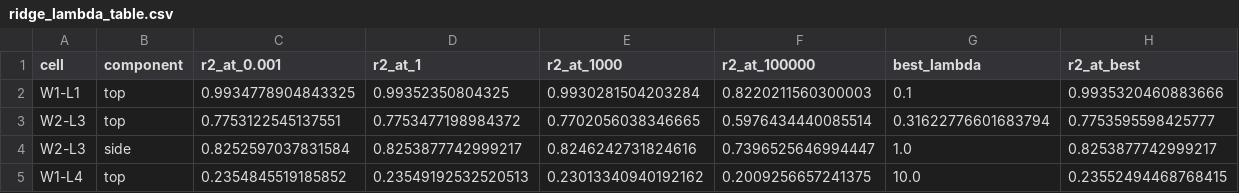
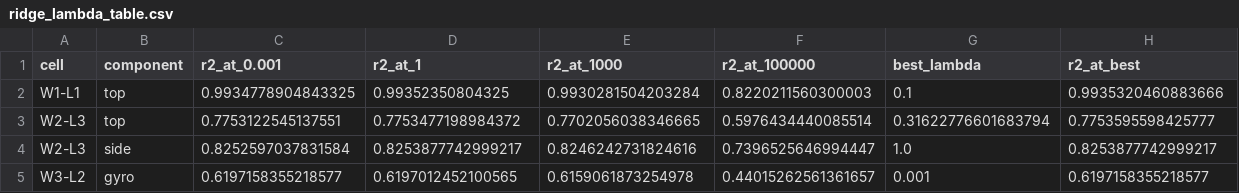
Before and after one commit to crimsonpython24/spinread, a CSV file: results/ridge_lambda_table.csv, drawn as a sheet; removed rows and columns are numbered as before the commit, all else as after; the diff names each change by its address in the sheet, - before the commit and + after, or states it on an @@ line.

```diff
--- a/results/ridge_lambda_table.csv
+++ b/results/ridge_lambda_table.csv
-row 5: W1-L4 | top | 0.2354845519185852 | 0.23549192532520513 | 0.23013340940192162 | 0.2009256657241375 | 10.0 | 0.23552494468768415
+row 5: W3-L2 | gyro | 0.6197158355218577 | 0.6197012452100565 | 0.6159061873254978 | 0.44015262561361657 | 0.001 | 0.6197158355218577
```
Also changed, not shown: results/baseline_dev.csv, results/error_bins_W2_L3_top.csv, 23 other files.
